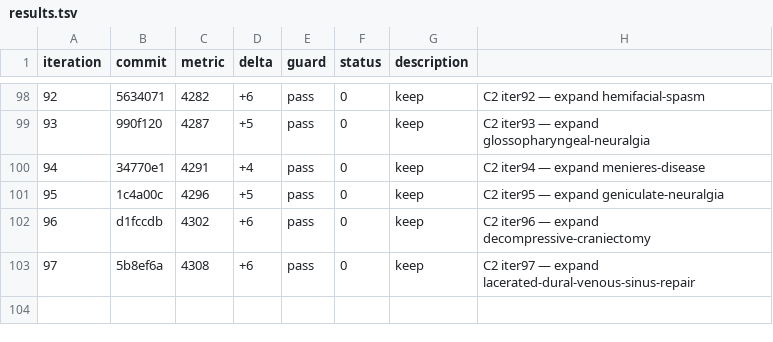
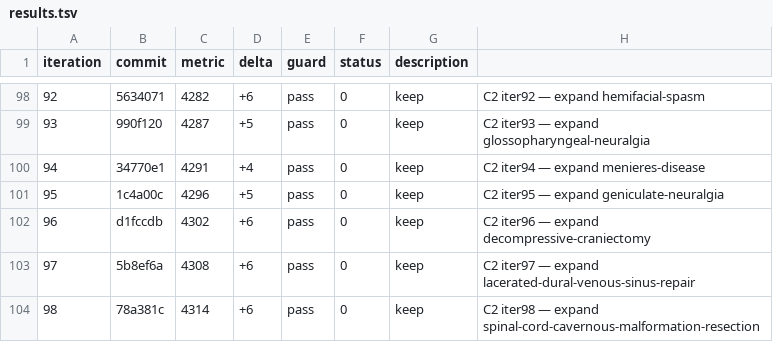
Before and after one commit to brainbloodbarrier/Rhotons-wiki, a TSV file: .autoresearch/nsatlas/results.tsv, drawn as a sheet; only a part is shown, gaps mark what is left out; the diff names each change by its address in the sheet, - before the commit and + after, or states it on an @@ line.

```diff
--- a/.autoresearch/nsatlas/results.tsv
+++ b/.autoresearch/nsatlas/results.tsv
+row 104: 98 | 78a381c | 4314 | +6 | pass | 0 | keep | C2 iter98 — expand spinal-cord-cavernous-malformation-resection
```
Also changed, not shown: 1 other file.
